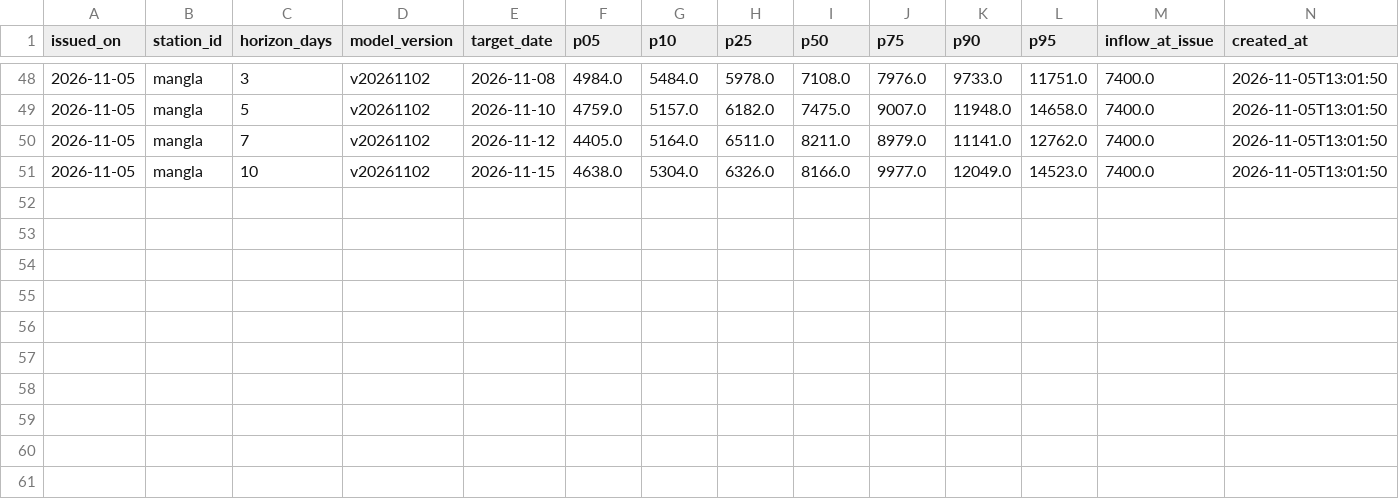
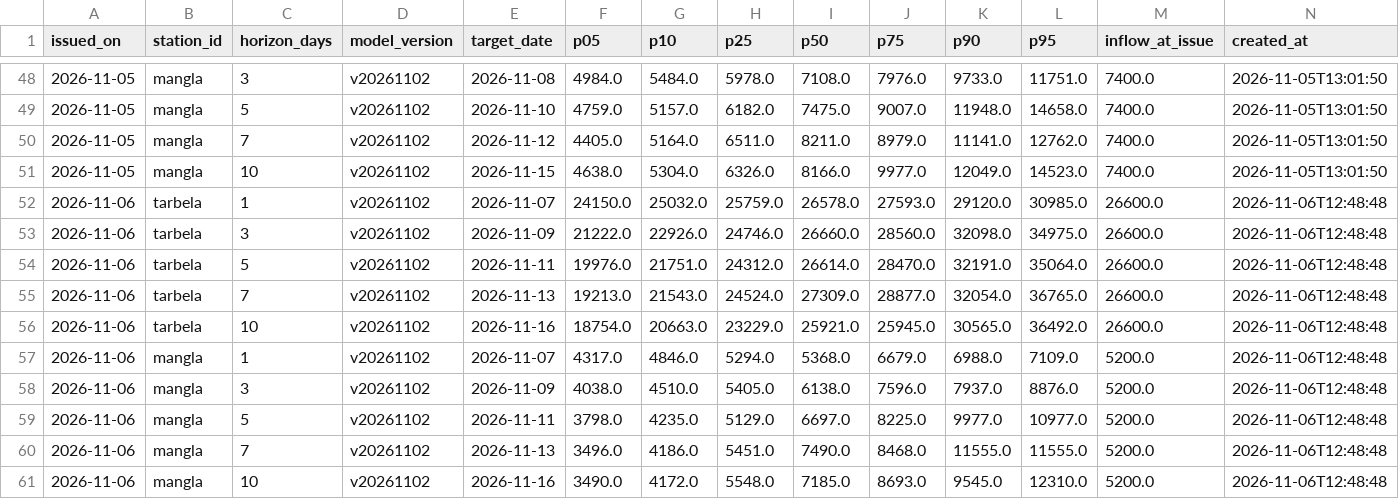
Before and after one commit to arooj-zehra/pakistan-water-watch, a CSV file: data/forecasts/issued.csv, drawn as a sheet; only a part is shown, gaps mark what is left out; the diff names each change by its address in the sheet, - before the commit and + after, or states it on an @@ line.

```diff
--- a/data/forecasts/issued.csv
+++ b/data/forecasts/issued.csv
+row 52: 2026-11-06 | tarbela | 1 | v20261102 | 2026-11-07 | 24150.0 | 25032.0 | 25759.0 | 26578.0 | 27593.0 | 29120.0 | 30985.0 | 26600.0 | 2026-11-06T12:48:48
+row 53: 2026-11-06 | tarbela | 3 | v20261102 | 2026-11-09 | 21222.0 | 22926.0 | 24746.0 | 26660.0 | 28560.0 | 32098.0 | 34975.0 | 26600.0 | 2026-11-06T12:48:48
+row 54: 2026-11-06 | tarbela | 5 | v20261102 | 2026-11-11 | 19976.0 | 21751.0 | 24312.0 | 26614.0 | 28470.0 | 32191.0 | 35064.0 | 26600.0 | 2026-11-06T12:48:48
+row 55: 2026-11-06 | tarbela | 7 | v20261102 | 2026-11-13 | 19213.0 | 21543.0 | 24524.0 | 27309.0 | 28877.0 | 32054.0 | 36765.0 | 26600.0 | 2026-11-06T12:48:48
+row 56: 2026-11-06 | tarbela | 10 | v20261102 | 2026-11-16 | 18754.0 | 20663.0 | 23229.0 | 25921.0 | 25945.0 | 30565.0 | 36492.0 | 26600.0 | 2026-11-06T12:48:48
+row 57: 2026-11-06 | mangla | 1 | v20261102 | 2026-11-07 | 4317.0 | 4846.0 | 5294.0 | 5368.0 | 6679.0 | 6988.0 | 7109.0 | 5200.0 | 2026-11-06T12:48:48
+row 58: 2026-11-06 | mangla | 3 | v20261102 | 2026-11-09 | 4038.0 | 4510.0 | 5405.0 | 6138.0 | 7596.0 | 7937.0 | 8876.0 | 5200.0 | 2026-11-06T12:48:48
+row 59: 2026-11-06 | mangla | 5 | v20261102 | 2026-11-11 | 3798.0 | 4235.0 | 5129.0 | 6697.0 | 8225.0 | 9977.0 | 10977.0 | 5200.0 | 2026-11-06T12:48:48
+row 60: 2026-11-06 | mangla | 7 | v20261102 | 2026-11-13 | 3496.0 | 4186.0 | 5451.0 | 7490.0 | 8468.0 | 11555.0 | 11555.0 | 5200.0 | 2026-11-06T12:48:48
+row 61: 2026-11-06 | mangla | 10 | v20261102 | 2026-11-16 | 3490.0 | 4172.0 | 5548.0 | 7185.0 | 8693.0 | 9545.0 | 12310.0 | 5200.0 | 2026-11-06T12:48:48
```
Also changed, not shown: data/inventory/news/app_posts.csv, data/weather/era5_muzaffarabad.csv, 27 other files.
